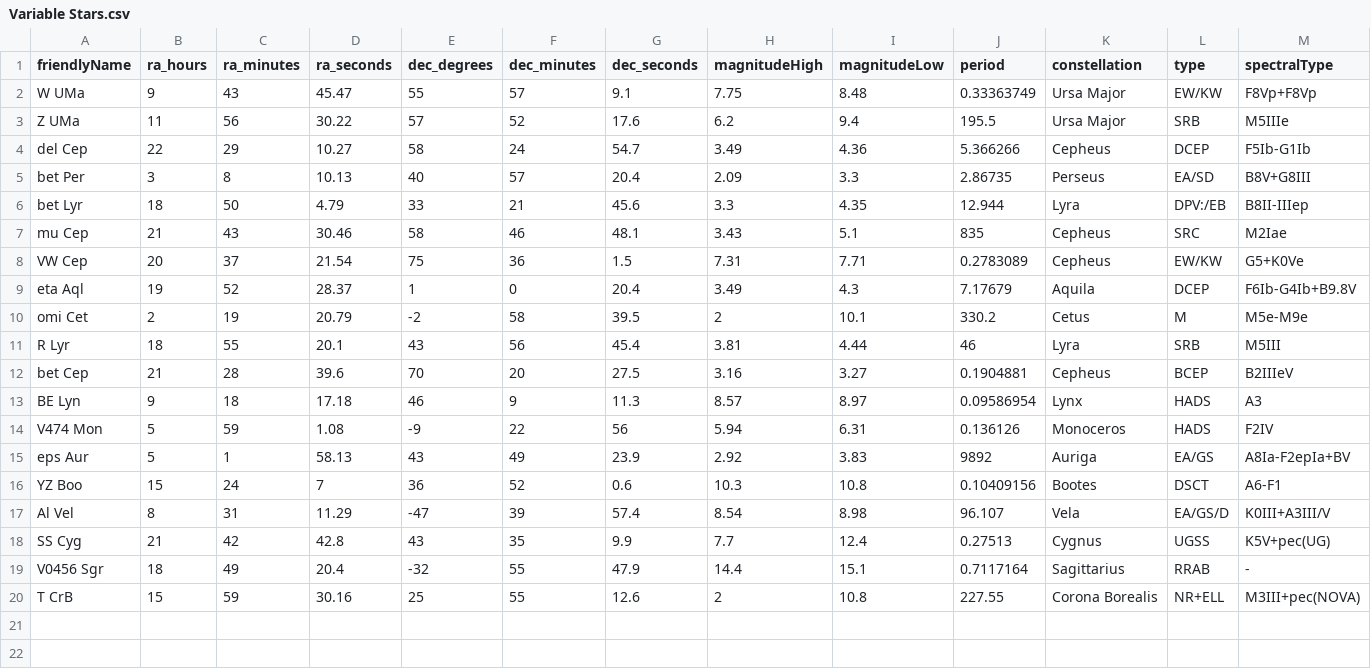
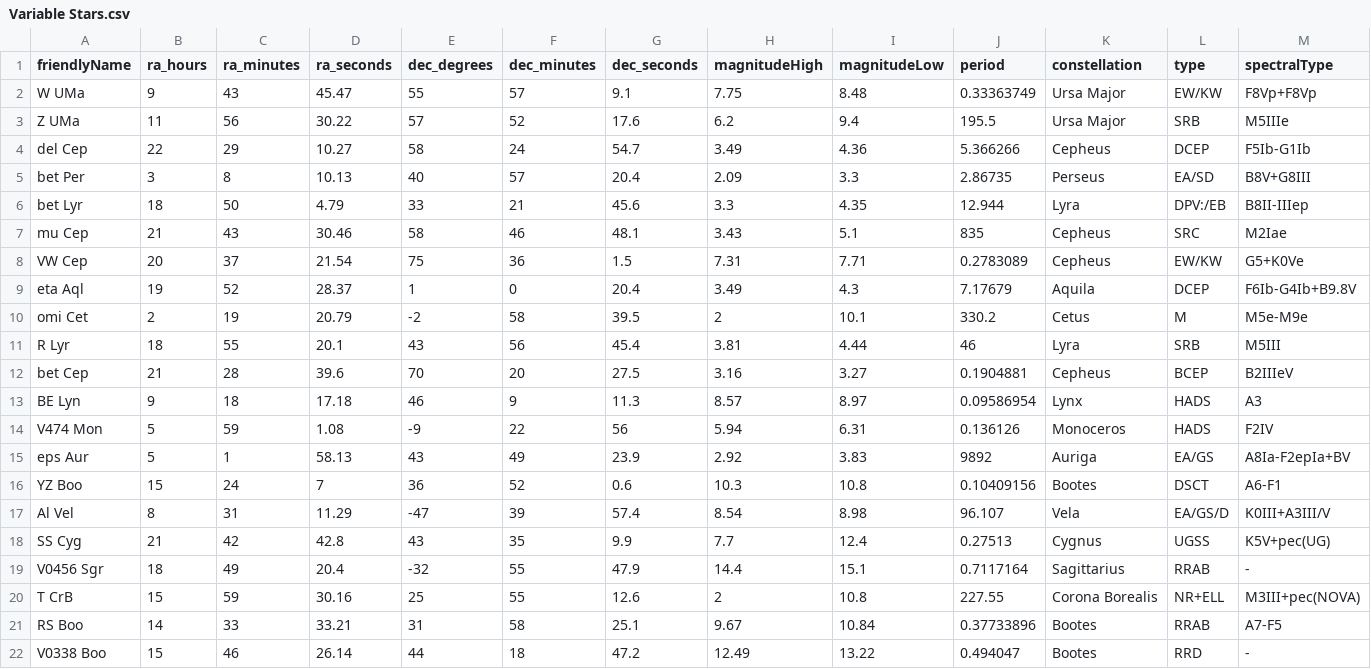
Before and after one commit to jeffrwatts/StarGazerData, a CSV file: Variable Stars.csv, drawn as a sheet; the diff names each change by its address in the sheet, - before the commit and + after, or states it on an @@ line.

Commit message:
added variable stars and P12 Comet

```diff
--- a/Variable Stars.csv
+++ b/Variable Stars.csv
+row 21: RS Boo | 14 | 33 | 33.21 | 31 | 58 | 25.1 | 9.67 | 10.84 | 0.37733896 | Bootes | RRAB | A7-F5
+row 22: V0338 Boo | 15 | 46 | 26.14 | 44 | 18 | 47.2 | 12.49 | 13.22 | 0.494047 | Bootes | RRD | -
```
Also changed, not shown: 2 other files.
